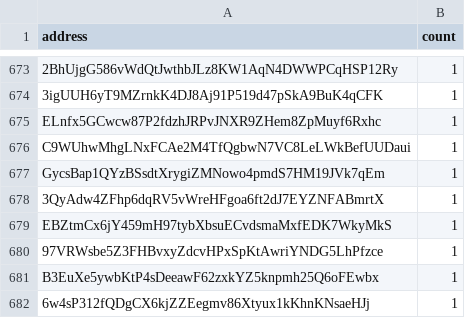
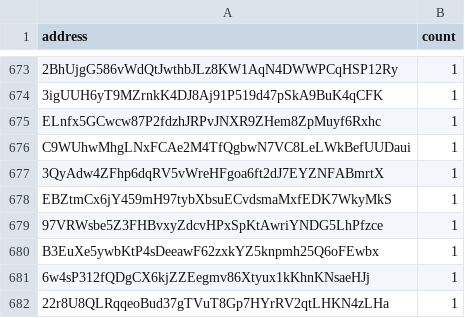
Before and after one commit to QuekzDev/snapshot, a CSV file: snapshot_legacy.csv, drawn as a sheet; only a part is shown, gaps mark what is left out; the shorter side is filled out with more unchanged rows.

```diff
--- a/snapshot_legacy.csv
+++ b/snapshot_legacy.csv
@@ -676,3 +676,2 @@ ELnfx5GCwcw87P2fdzhJRPvJNXR9ZHem8ZpMuyf6Rxhc,1
 C9WUhwMhgLNxFCAe2M4TfQgbwN7VC8LeLWkBefUUDaui,1
-GycsBap1QYzBSsdtXrygiZMNowo4pmdS7HM19JVk7qEm,1
 3QyAdw4ZFhp6dqRV5vWreHFgoa6ft2dJ7EYZNFABmrtX,1
```
